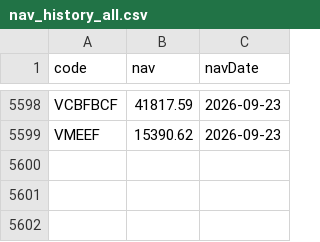
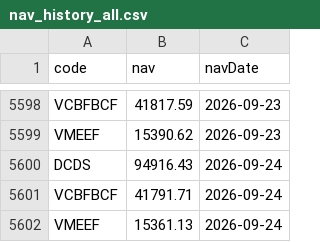
Before and after one commit to congdanh0101/vietnamese-fund-nav-tracker, a CSV file: nav_history_all.csv, drawn as a sheet; only a part is shown, gaps mark what is left out; the diff names each change by its address in the sheet, - before the commit and + after, or states it on an @@ line.

```diff
--- a/nav_history_all.csv
+++ b/nav_history_all.csv
+row 5600: DCDS | 94916.43 | 2026-09-24
+row 5601: VCBFBCF | 41791.71 | 2026-09-24
+row 5602: VMEEF | 15361.13 | 2026-09-24
```
Also changed, not shown: data_trans/All_Transactions_Merged.csv, data_trans/VCBFBCF_transaction.csv, 4 other files.
